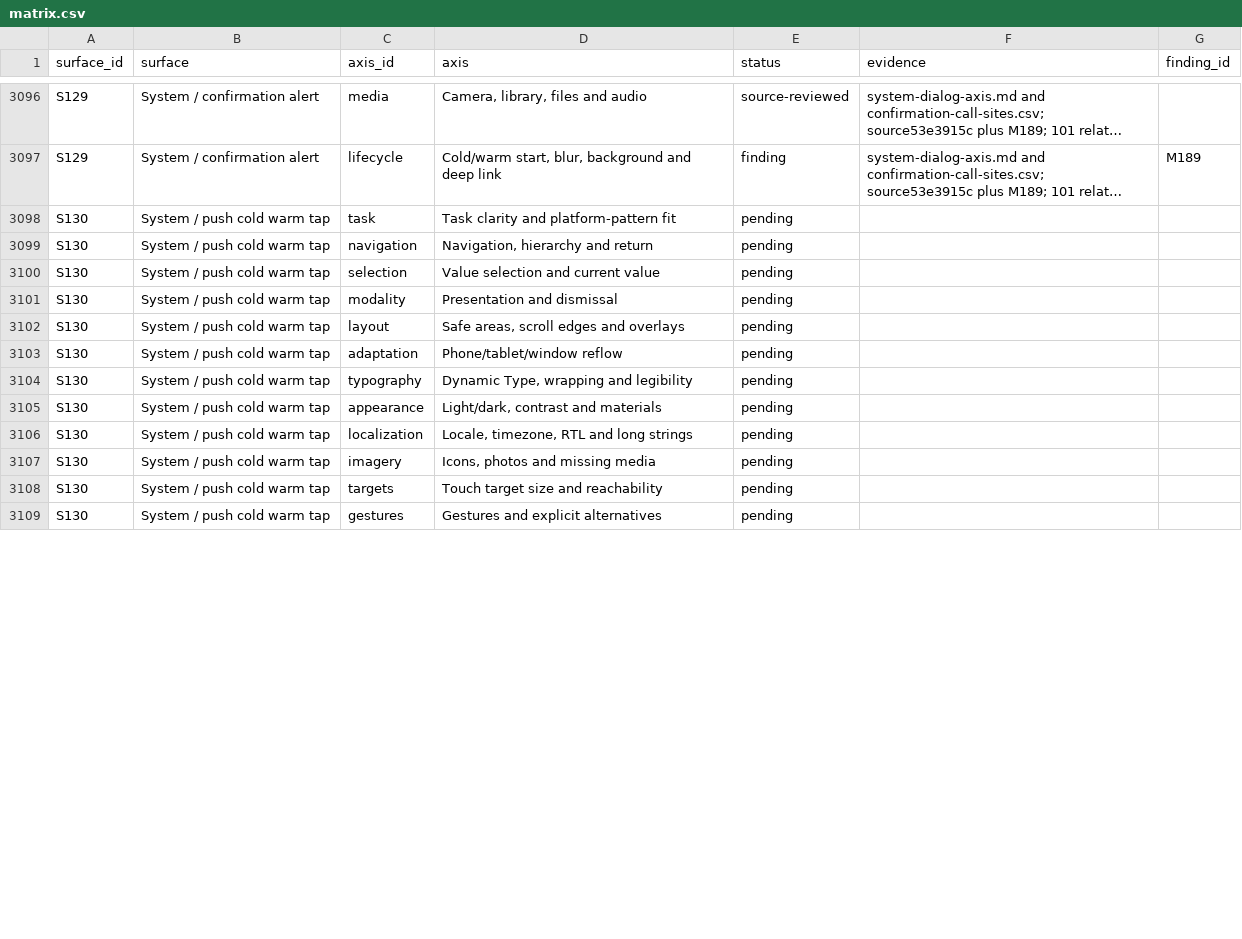
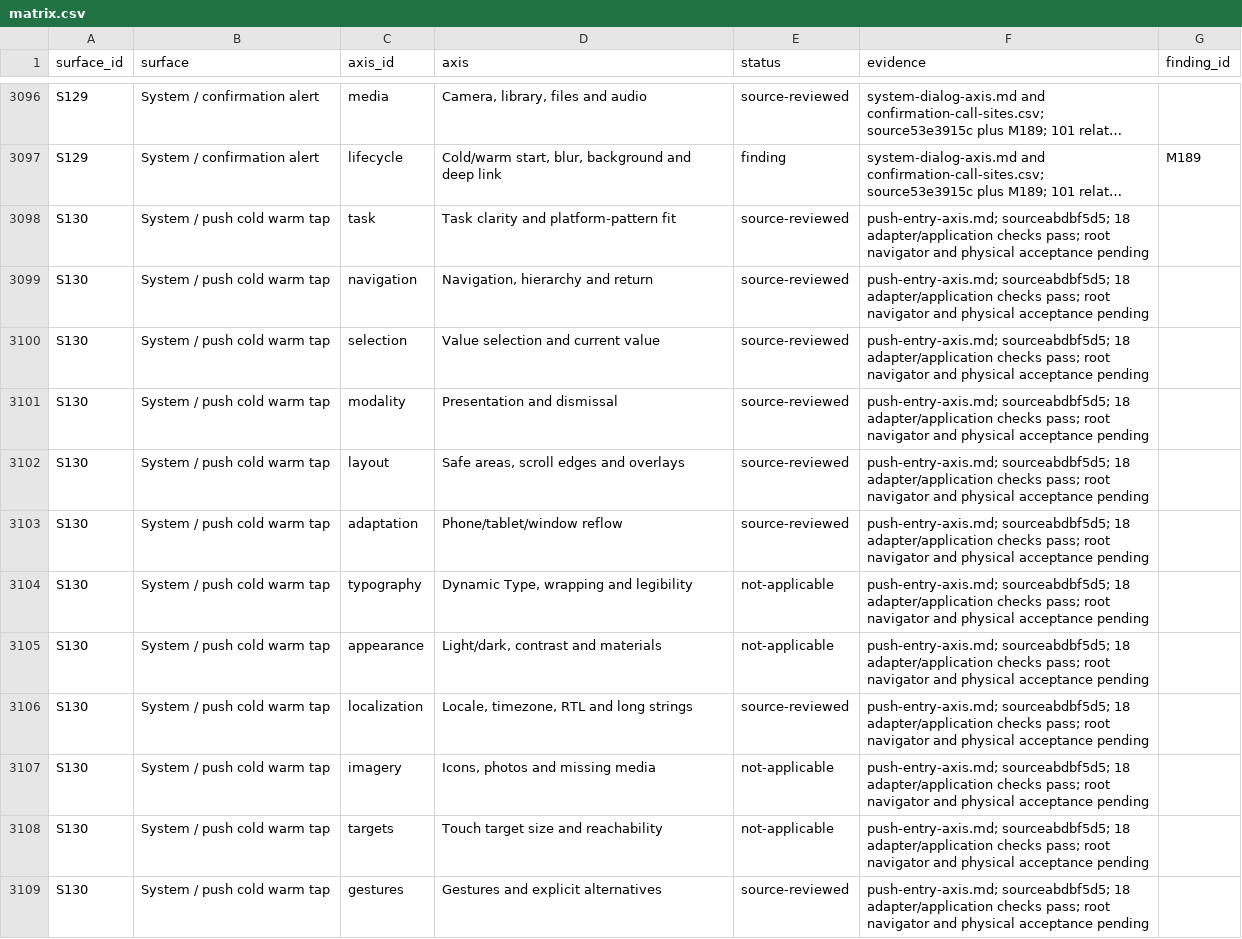
Before and after one commit to elsell/stuffstash, a CSV file: docs/reports/mobile-ui-remediation-2026-09-14/matrix.csv, drawn as a sheet; only a part is shown, gaps mark what is left out; long unchanged cells end in …; the diff covers the shown part only; the diff names each change by its address in the sheet, - before the commit and + after, or states it on an @@ line.

Commit message:
docs(audit): review notification tap entry across UI axes

```diff
--- a/docs/reports/mobile-ui-remediation-2026-09-14/matrix.csv
+++ b/docs/reports/mobile-ui-remediation-2026-09-14/matrix.csv
-E3098:E3103 (status): pending
+E3098:E3103 (status): source-reviewed
-F3098:F3109 (evidence): (empty)
+F3098:F3109 (evidence): push-entry-axis.md; sourceabdbf5d5; 18 adapter/application checks pass; root navigator and physical acceptance pending
-E3104:E3105 (status): pending
+E3104:E3105 (status): not-applicable
-E3106 (status): pending
+E3106 (status): source-reviewed
-E3107:E3108 (status): pending
+E3107:E3108 (status): not-applicable
-E3109 (status): pending
+E3109 (status): source-reviewed
```
Also changed, not shown: 24 edited cells elsewhere in this file, 2 other files.
